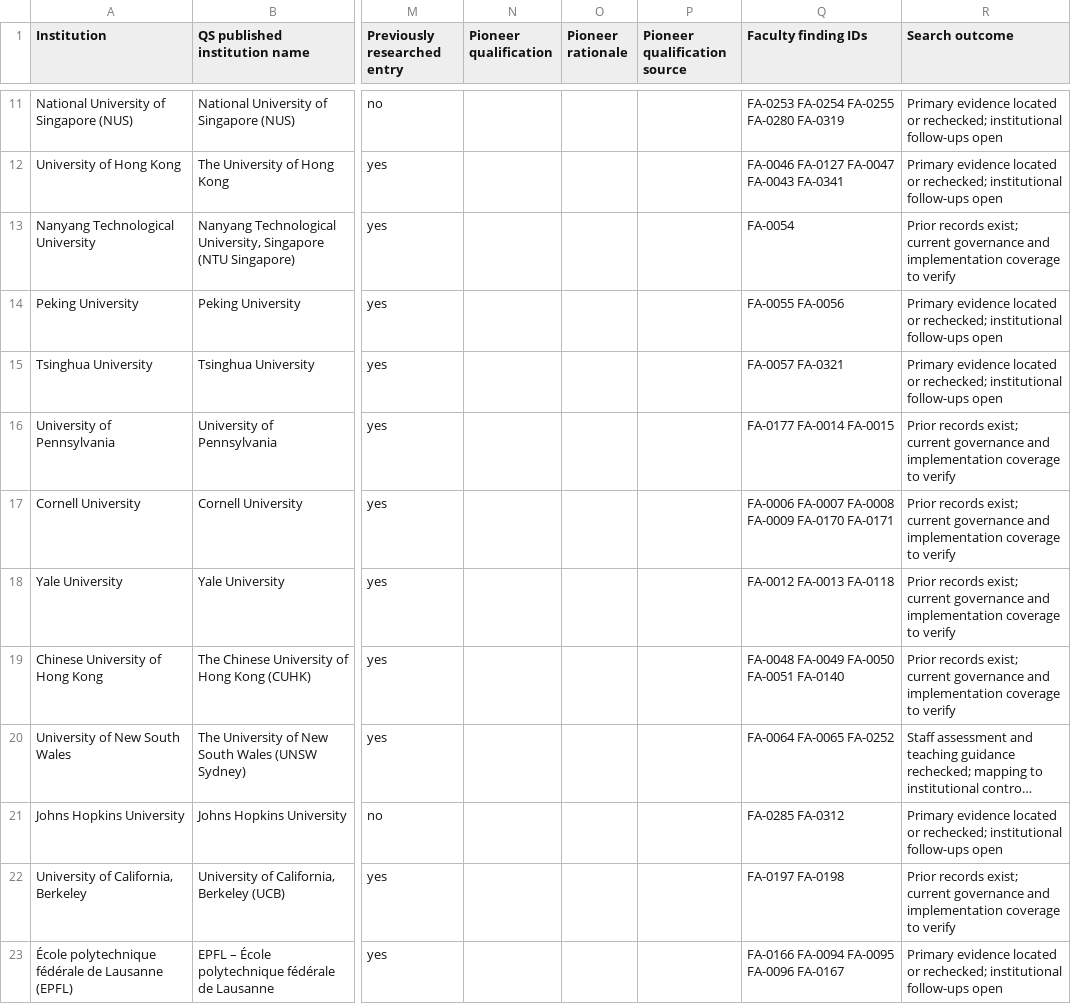
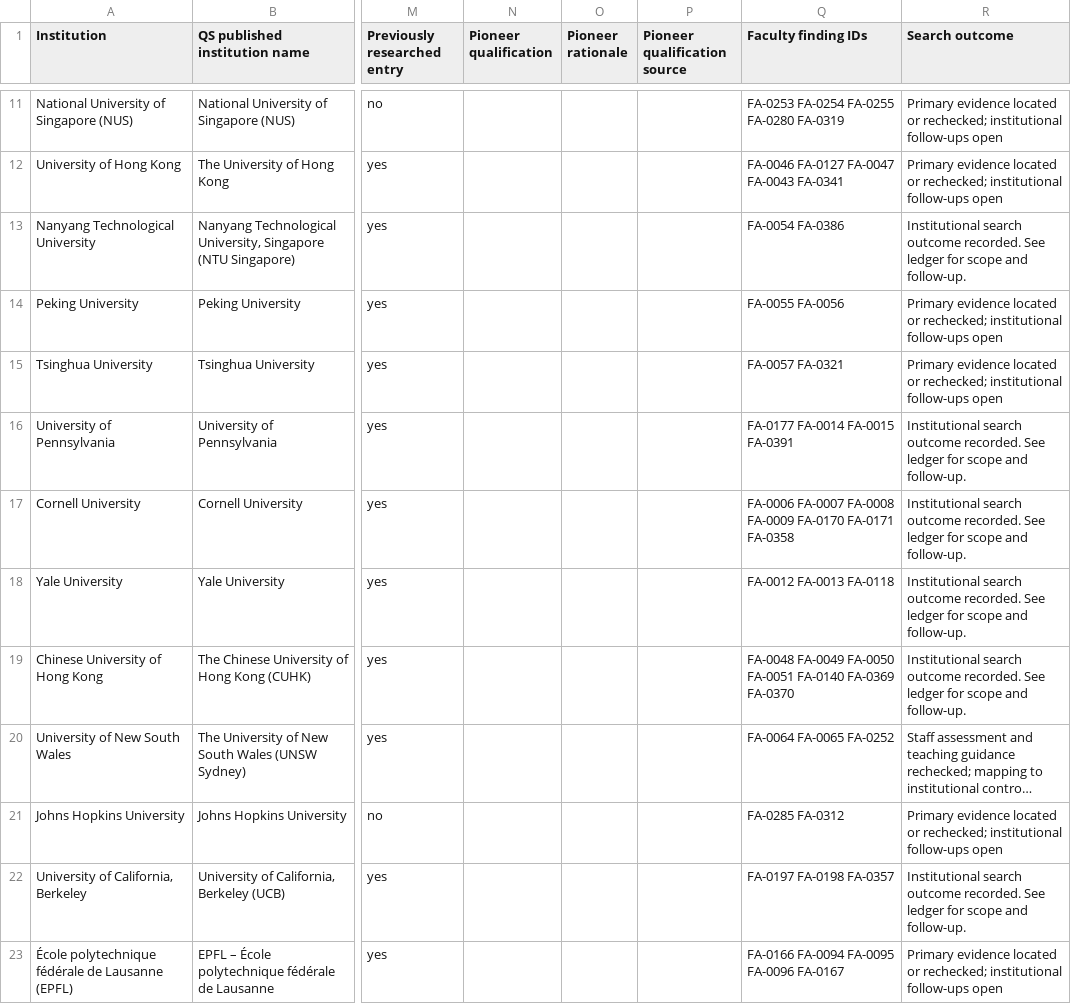
Before and after one commit to oneneinone/ai-and-education, a CSV file: faculty-ai-coverage.csv, drawn as a sheet; only a part is shown, gaps mark what is left out; long unchanged cells end in …; the diff covers the shown part only; the diff names each change by its address in the sheet, - before the commit and + after, or states it on an @@ line.

Commit message:
Document first-pass searches for every QS and Ivy League institution

```diff
--- a/faculty-ai-coverage.csv
+++ b/faculty-ai-coverage.csv
-Q13 (Faculty finding IDs): FA-0054
+Q13 (Faculty finding IDs): FA-0054 FA-0386
-R13 (Search outcome): Prior records exist; current governance and implementation coverage to verify
+R13 (Search outcome): Institutional search outcome recorded. See ledger for scope and follow-up.
-Q16 (Faculty finding IDs): FA-0177 FA-0014 FA-0015
+Q16 (Faculty finding IDs): FA-0177 FA-0014 FA-0015 FA-0391
-R16:R19 (Search outcome): Prior records exist; current governance and implementation coverage to verify
+R16:R19 (Search outcome): Institutional search outcome recorded. See ledger for scope and follow-up.
-Q17 (Faculty finding IDs): …FA-0170 FA-0171
+Q17 (Faculty finding IDs): …FA-0170 FA-0171 FA-0358
-Q19 (Faculty finding IDs): …FA-0051 FA-0140
+Q19 (Faculty finding IDs): …FA-0051 FA-0140 FA-0369 FA-0370
-Q22 (Faculty finding IDs): FA-0197 FA-0198
+Q22 (Faculty finding IDs): FA-0197 FA-0198 FA-0357
-R22 (Search outcome): Prior records exist; current governance and implementation coverage to verify
+R22 (Search outcome): Institutional search outcome recorded. See ledger for scope and follow-up.
```
Also changed, not shown: 2 added rows and 55 edited cells elsewhere in this file, 5 other files.
